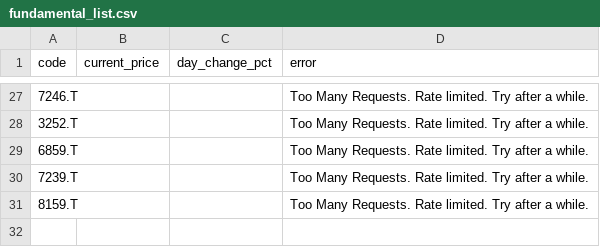
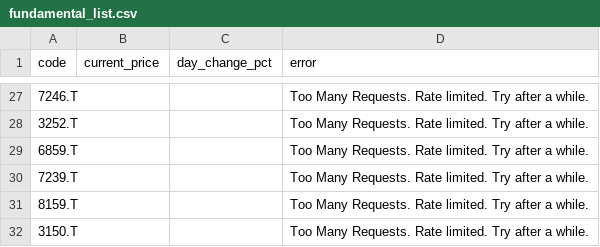
Before and after one commit to kaminoitte55sai-cmd/turtle-tool, a CSV file: fundamental_list.csv, drawn as a sheet; only a part is shown, gaps mark what is left out; the diff names each change by its address in the sheet, - before the commit and + after, or states it on an @@ line.

Commit message:
Update watchlist

```diff
--- a/fundamental_list.csv
+++ b/fundamental_list.csv
+row 32: 3150.T |  |  | Too Many Requests. Rate limited. Try after a while.
```
